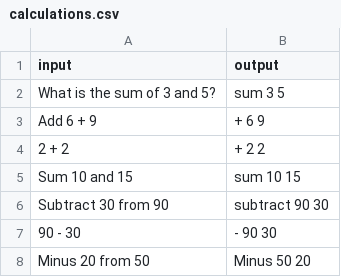
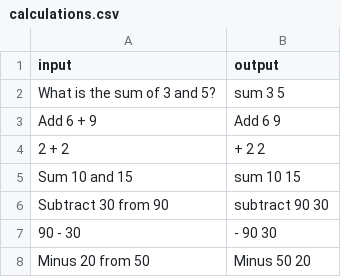
Before and after one commit to KoppadaTarun/Calculations-with-t5-, a CSV file: calculations.csv, drawn as a sheet; only a part is shown.

Commit message:
Update calculations.csv

```diff
--- a/calculations.csv
+++ b/calculations.csv
@@ -2,3 +2,3 @@ input,output
 What is the sum of 3 and 5?,sum 3 5
-Add 6 + 9,+ 6 9
+Add 6 + 9,Add 6 9
 2 + 2,+ 2 2
```
